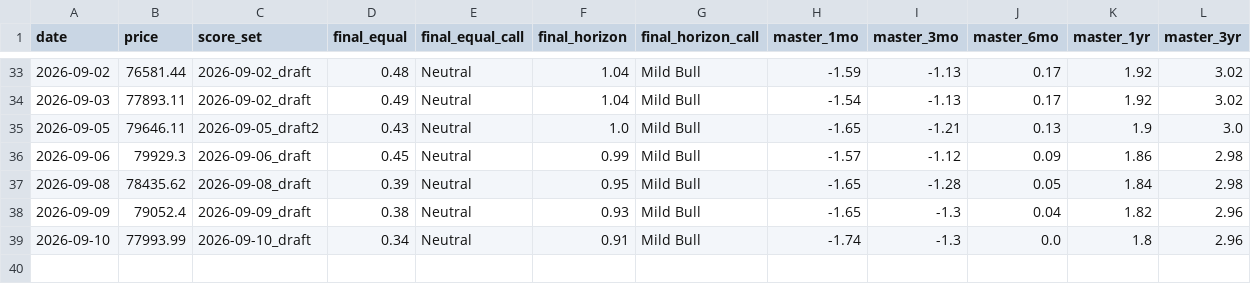
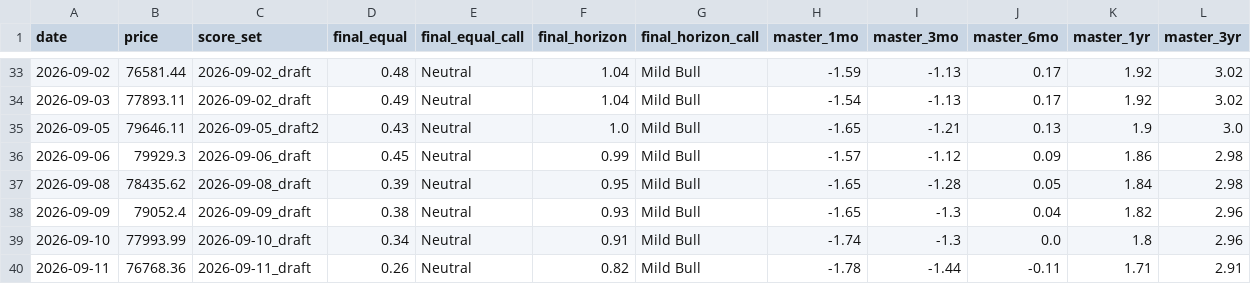
Before and after one commit to nateg511-wq/Daily-Weekly-Tracker, a CSV file: data/final_number_history.csv, drawn as a sheet; only a part is shown, gaps mark what is left out.

```diff
--- a/data/final_number_history.csv
+++ b/data/final_number_history.csv
@@ -39 +39,2 @@ date,price,score_set,final_equal,final_equal_call,final_horizon,final_horizon_ca
 2026-09-10,77993.99,2026-09-10_draft,0.34,Neutral,0.91,Mild Bull,-1.74,-1.3,0.0,1.8,2.96
+2026-09-11,76768.36,2026-09-11_draft,0.26,Neutral,0.82,Mild Bull,-1.78,-1.44,-0.11,1.71,2.91
```
Also changed, not shown: 13 other files.
